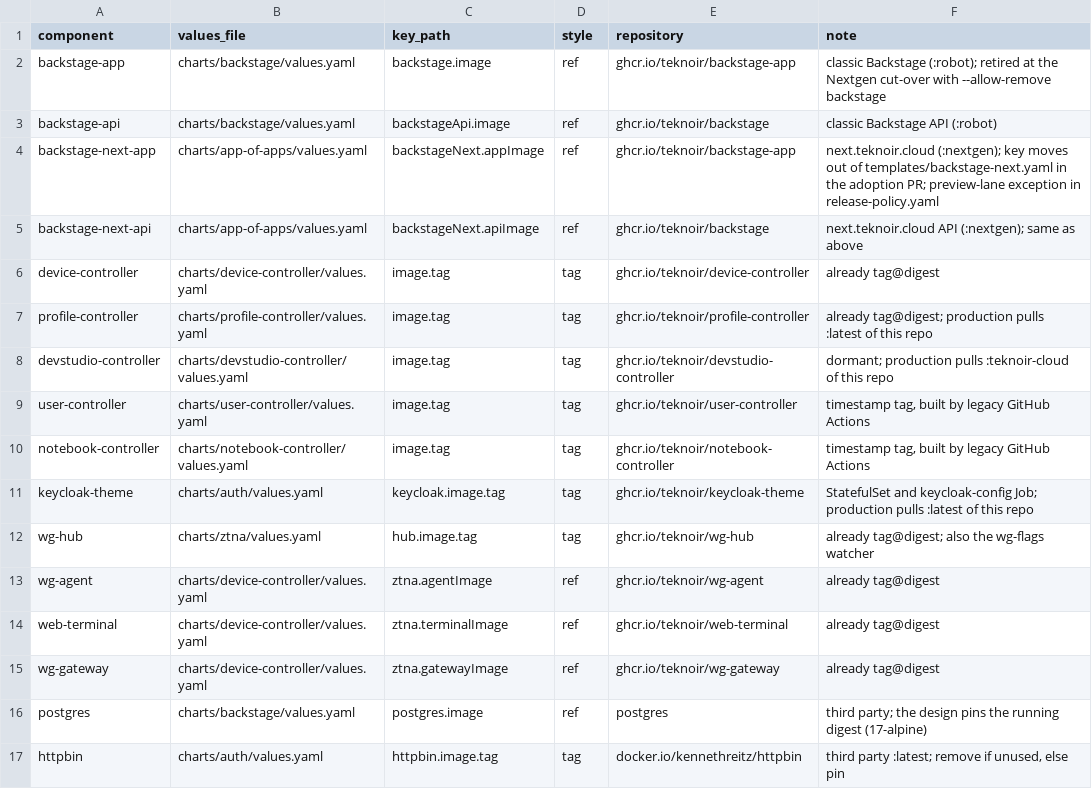
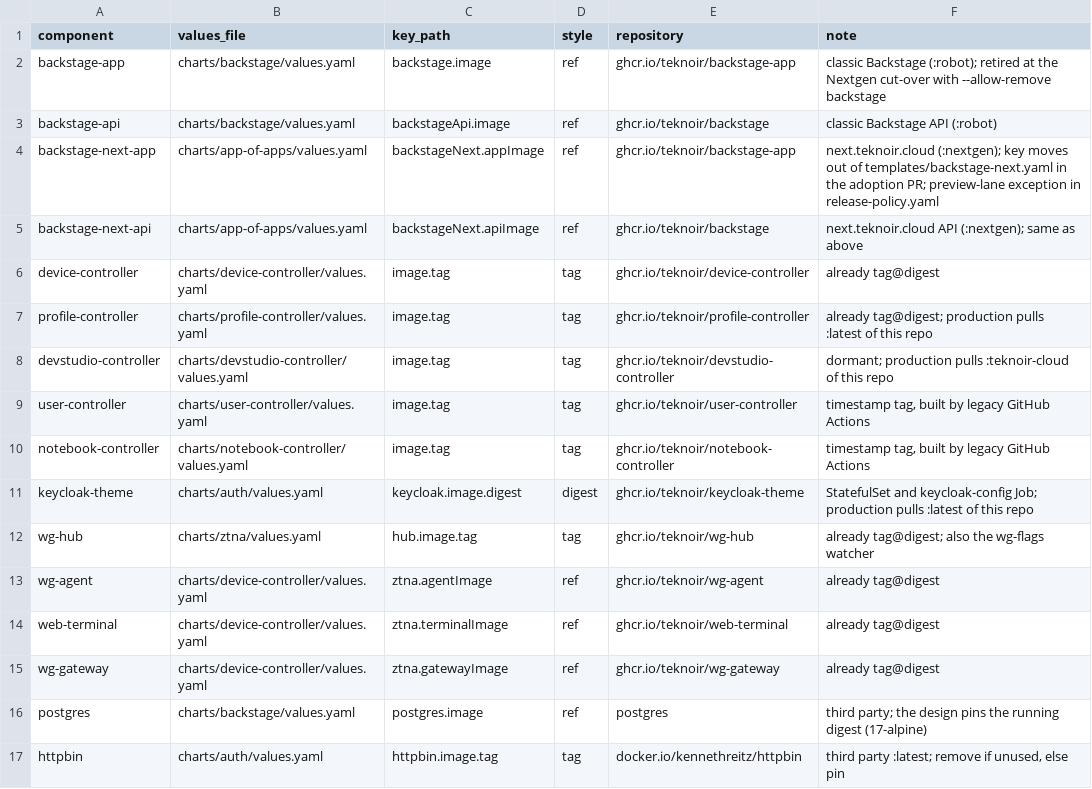
Before and after one commit to teknoir/platform-applications-gitops, a TSV file: scripts/images.tsv, drawn as a sheet.

```diff
--- a/scripts/images.tsv
+++ b/scripts/images.tsv
@@ -10,3 +10,3 @@ user-controller	charts/user-controller/values.yaml	image.tag	tag	ghcr.io/teknoir
 notebook-controller	charts/notebook-controller/values.yaml	image.tag	tag	ghcr.io/teknoir/notebook-controller	timestamp tag, built by legacy GitHub Actions
-keycloak-theme	charts/auth/values.yaml	keycloak.image.tag	tag	ghcr.io/teknoir/keycloak-theme	StatefulSet and keycloak-config Job; production pulls :latest of this repo
+keycloak-theme	charts/auth/values.yaml	keycloak.image.digest	digest	ghcr.io/teknoir/keycloak-theme	StatefulSet and keycloak-config Job; production pulls :latest of this repo
 wg-hub	charts/ztna/values.yaml	hub.image.tag	tag	ghcr.io/teknoir/wg-hub	already tag@digest; also the wg-flags watcher
```
Also changed, not shown: 6 other files.
